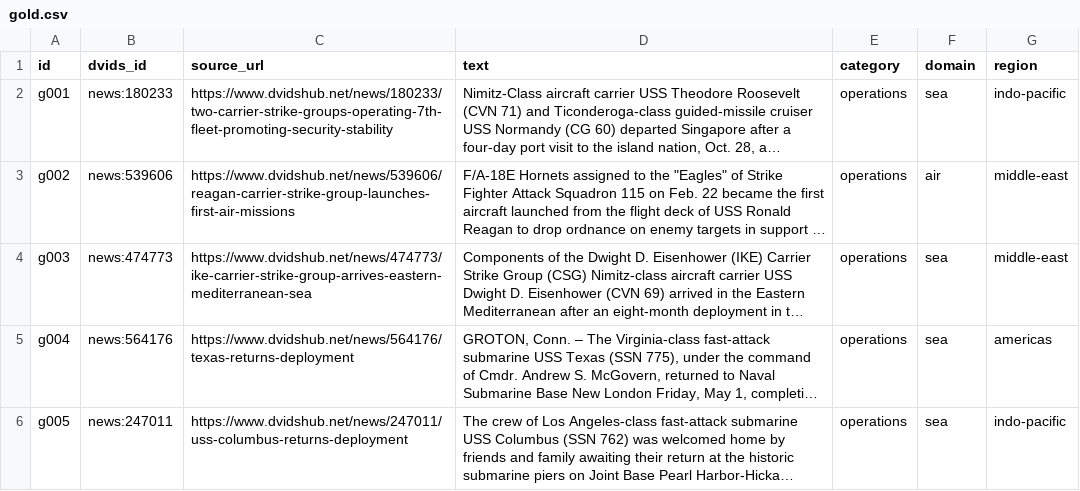
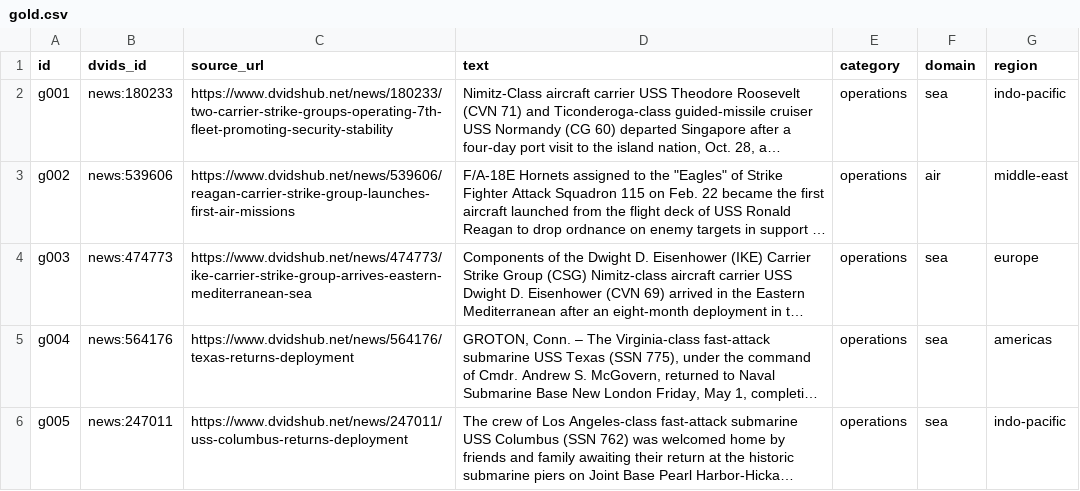
Before and after one commit to sanlee-ys/defense-news-classifier, a CSV file: data/gold/gold.csv, drawn as a sheet; only a part is shown; long unchanged cells end in …; the diff names each change by its address in the sheet, - before the commit and + after, or states it on an @@ line.

```diff
--- a/data/gold/gold.csv
+++ b/data/gold/gold.csv
-G4 (region): middle-east
+G4 (region): europe
```
Also changed, not shown: 1 other file.
